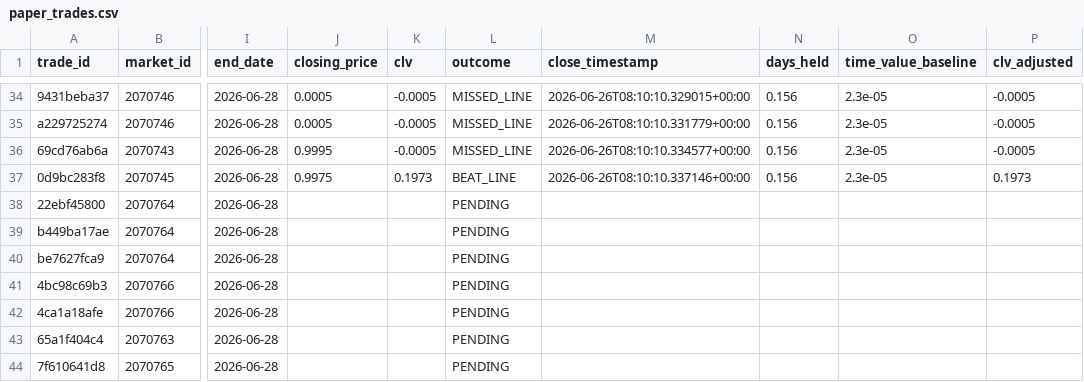
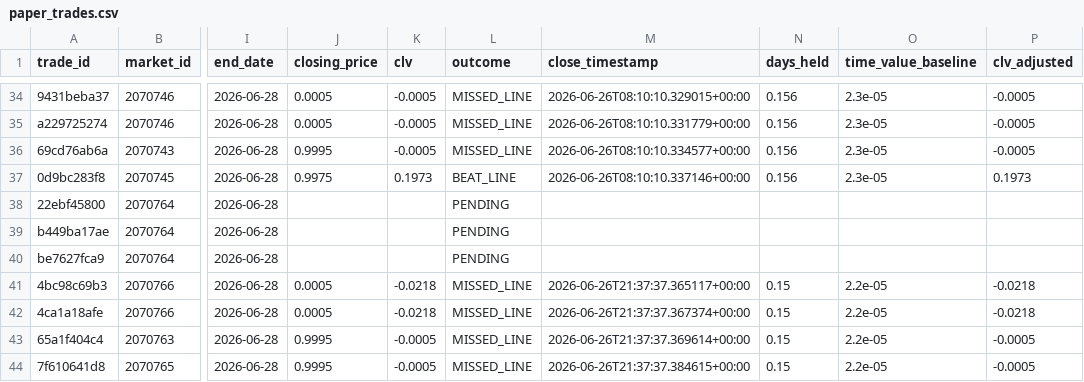
Before and after one commit to tommhci/polymarket-clv-tracker, a CSV file: docs/paper_trades.csv, drawn as a sheet; only a part is shown, gaps mark what is left out; the diff names each change by its address in the sheet, - before the commit and + after, or states it on an @@ line.

```diff
--- a/docs/paper_trades.csv
+++ b/docs/paper_trades.csv
-J41:J42 (closing_price): (empty)
+J41:J42 (closing_price): 0.0005
-K41:K42 (clv): (empty)
+K41:K42 (clv): -0.0218
-L41:L44 (outcome): PENDING
+L41:L44 (outcome): MISSED_LINE
-M41 (close_timestamp): (empty)
+M41 (close_timestamp): 2026-06-26T21:37:37.365117+00:00
-N41:N44 (days_held): (empty)
+N41:N44 (days_held): 0.15
-O41:O44 (time_value_baseline): (empty)
+O41:O44 (time_value_baseline): 2.2e-05
-P41:P42 (clv_adjusted): (empty)
+P41:P42 (clv_adjusted): -0.0218
-M42 (close_timestamp): (empty)
+M42 (close_timestamp): 2026-06-26T21:37:37.367374+00:00
-J43:J44 (closing_price): (empty)
+J43:J44 (closing_price): 0.9995
-K43:K44 (clv): (empty)
+K43:K44 (clv): -0.0005
-M43 (close_timestamp): (empty)
+M43 (close_timestamp): 2026-06-26T21:37:37.369614+00:00
-P43:P44 (clv_adjusted): (empty)
+P43:P44 (clv_adjusted): -0.0005
-M44 (close_timestamp): (empty)
+M44 (close_timestamp): 2026-06-26T21:37:37.384615+00:00
```
Also changed, not shown: 4 other files.
